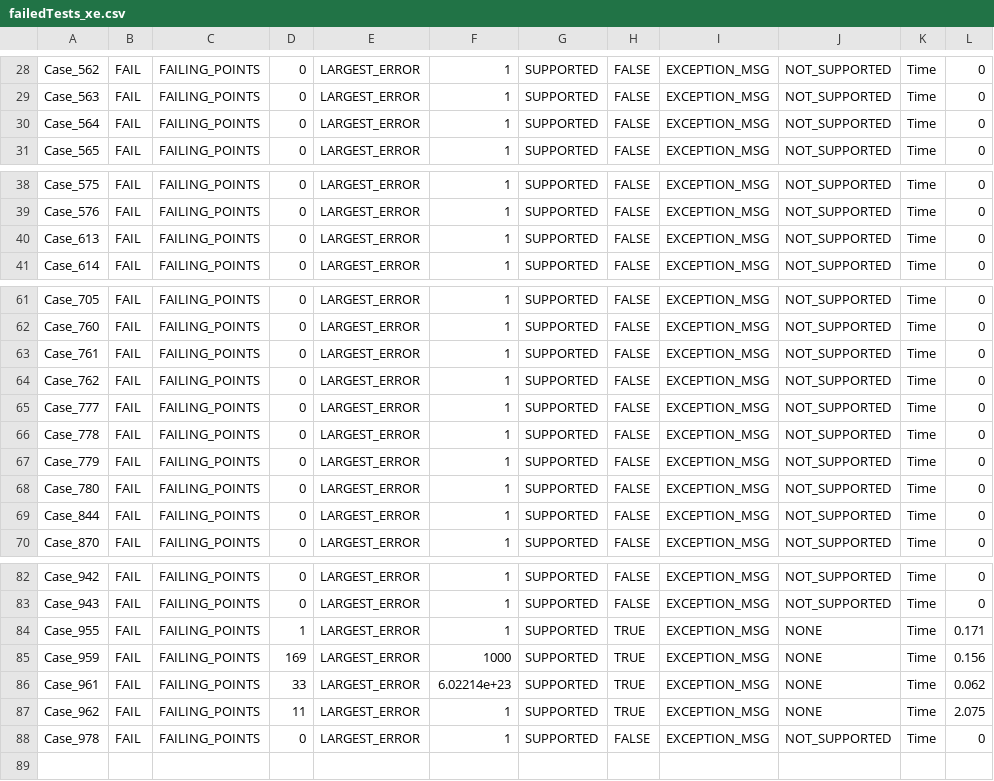
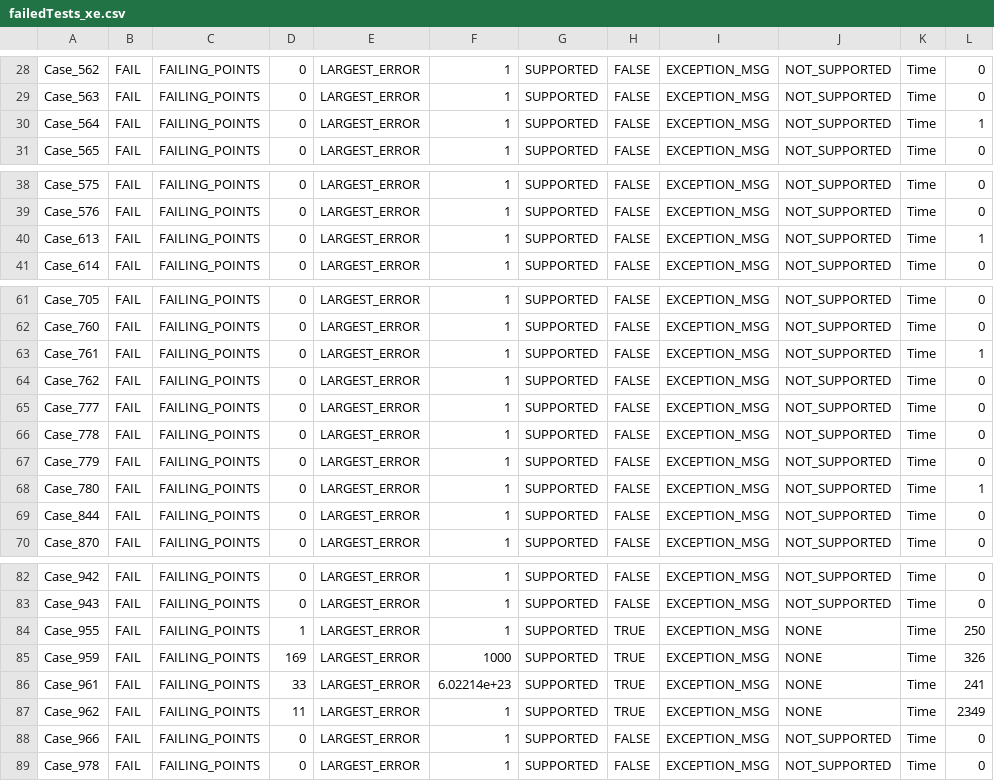
Before and after one commit to gregmedlock/roadrunnerwork, a CSV file: miscellaneous/TestSuiteReports/failedTests_xe.csv, drawn as a sheet; only a part is shown, gaps mark what is left out.

```diff
--- a/miscellaneous/TestSuiteReports/failedTests_xe.csv
+++ b/miscellaneous/TestSuiteReports/failedTests_xe.csv
@@ -29,3 +29,3 @@ Case_562,FAIL,FAILING_POINTS,0,LARGEST_ERROR,1,SUPPORTED,FALSE,EXCEPTION_MSG,NOT
 Case_563,FAIL,FAILING_POINTS,0,LARGEST_ERROR,1,SUPPORTED,FALSE,EXCEPTION_MSG,NOT_SUPPORTED,Time,0
-Case_564,FAIL,FAILING_POINTS,0,LARGEST_ERROR,1,SUPPORTED,FALSE,EXCEPTION_MSG,NOT_SUPPORTED,Time,0
+Case_564,FAIL,FAILING_POINTS,0,LARGEST_ERROR,1,SUPPORTED,FALSE,EXCEPTION_MSG,NOT_SUPPORTED,Time,1
 Case_565,FAIL,FAILING_POINTS,0,LARGEST_ERROR,1,SUPPORTED,FALSE,EXCEPTION_MSG,NOT_SUPPORTED,Time,0
@@ -39,3 +39,3 @@ Case_575,FAIL,FAILING_POINTS,0,LARGEST_ERROR,1,SUPPORTED,FALSE,EXCEPTION_MSG,NOT
 Case_576,FAIL,FAILING_POINTS,0,LARGEST_ERROR,1,SUPPORTED,FALSE,EXCEPTION_MSG,NOT_SUPPORTED,Time,0
-Case_613,FAIL,FAILING_POINTS,0,LARGEST_ERROR,1,SUPPORTED,FALSE,EXCEPTION_MSG,NOT_SUPPORTED,Time,0
+Case_613,FAIL,FAILING_POINTS,0,LARGEST_ERROR,1,SUPPORTED,FALSE,EXCEPTION_MSG,NOT_SUPPORTED,Time,1
 Case_614,FAIL,FAILING_POINTS,0,LARGEST_ERROR,1,SUPPORTED,FALSE,EXCEPTION_MSG,NOT_SUPPORTED,Time,0
@@ -62,3 +62,3 @@ Case_705,FAIL,FAILING_POINTS,0,LARGEST_ERROR,1,SUPPORTED,FALSE,EXCEPTION_MSG,NOT
 Case_760,FAIL,FAILING_POINTS,0,LARGEST_ERROR,1,SUPPORTED,FALSE,EXCEPTION_MSG,NOT_SUPPORTED,Time,0
-Case_761,FAIL,FAILING_POINTS,0,LARGEST_ERROR,1,SUPPORTED,FALSE,EXCEPTION_MSG,NOT_SUPPORTED,Time,0
+Case_761,FAIL,FAILING_POINTS,0,LARGEST_ERROR,1,SUPPORTED,FALSE,EXCEPTION_MSG,NOT_SUPPORTED,Time,1
 Case_762,FAIL,FAILING_POINTS,0,LARGEST_ERROR,1,SUPPORTED,FALSE,EXCEPTION_MSG,NOT_SUPPORTED,Time,0
@@ -67,3 +67,3 @@ Case_778,FAIL,FAILING_POINTS,0,LARGEST_ERROR,1,SUPPORTED,FALSE,EXCEPTION_MSG,NOT
 Case_779,FAIL,FAILING_POINTS,0,LARGEST_ERROR,1,SUPPORTED,FALSE,EXCEPTION_MSG,NOT_SUPPORTED,Time,0
-Case_780,FAIL,FAILING_POINTS,0,LARGEST_ERROR,1,SUPPORTED,FALSE,EXCEPTION_MSG,NOT_SUPPORTED,Time,0
+Case_780,FAIL,FAILING_POINTS,0,LARGEST_ERROR,1,SUPPORTED,FALSE,EXCEPTION_MSG,NOT_SUPPORTED,Time,1
 Case_844,FAIL,FAILING_POINTS,0,LARGEST_ERROR,1,SUPPORTED,FALSE,EXCEPTION_MSG,NOT_SUPPORTED,Time,0
@@ -83,6 +83,7 @@ Case_942,FAIL,FAILING_POINTS,0,LARGEST_ERROR,1,SUPPORTED,FALSE,EXCEPTION_MSG,NOT
 Case_943,FAIL,FAILING_POINTS,0,LARGEST_ERROR,1,SUPPORTED,FALSE,EXCEPTION_MSG,NOT_SUPPORTED,Time,0
-Case_955,FAIL,FAILING_POINTS,1,LARGEST_ERROR,1,SUPPORTED,TRUE,EXCEPTION_MSG,NONE,Time,0.171
-Case_959,FAIL,FAILING_POINTS,169,LARGEST_ERROR,1000,SUPPORTED,TRUE,EXCEPTION_MSG,NONE,Time,0.156
-Case_961,FAIL,FAILING_POINTS,33,LARGEST_ERROR,6.02214e+23,SUPPORTED,TRUE,EXCEPTION_MSG,NONE,Time,0.062
-Case_962,FAIL,FAILING_POINTS,11,LARGEST_ERROR,1,SUPPORTED,TRUE,EXCEPTION_MSG,NONE,Time,2.075
+Case_955,FAIL,FAILING_POINTS,1,LARGEST_ERROR,1,SUPPORTED,TRUE,EXCEPTION_MSG,NONE,Time,250
+Case_959,FAIL,FAILING_POINTS,169,LARGEST_ERROR,1000,SUPPORTED,TRUE,EXCEPTION_MSG,NONE,Time,326
+Case_961,FAIL,FAILING_POINTS,33,LARGEST_ERROR,6.02214e+23,SUPPORTED,TRUE,EXCEPTION_MSG,NONE,Time,241
+Case_962,FAIL,FAILING_POINTS,11,LARGEST_ERROR,1,SUPPORTED,TRUE,EXCEPTION_MSG,NONE,Time,2349
+Case_966,FAIL,FAILING_POINTS,0,LARGEST_ERROR,1,SUPPORTED,FALSE,EXCEPTION_MSG,NOT_SUPPORTED,Time,0
 Case_978,FAIL,FAILING_POINTS,0,LARGEST_ERROR,1,SUPPORTED,FALSE,EXCEPTION_MSG,NOT_SUPPORTED,Time,0
```
Also changed, not shown: miscellaneous/TestSuiteReports/failedTests_vs.csv, miscellaneous/TestSuiteReports/logTable_vs.csv, 7 other files.
